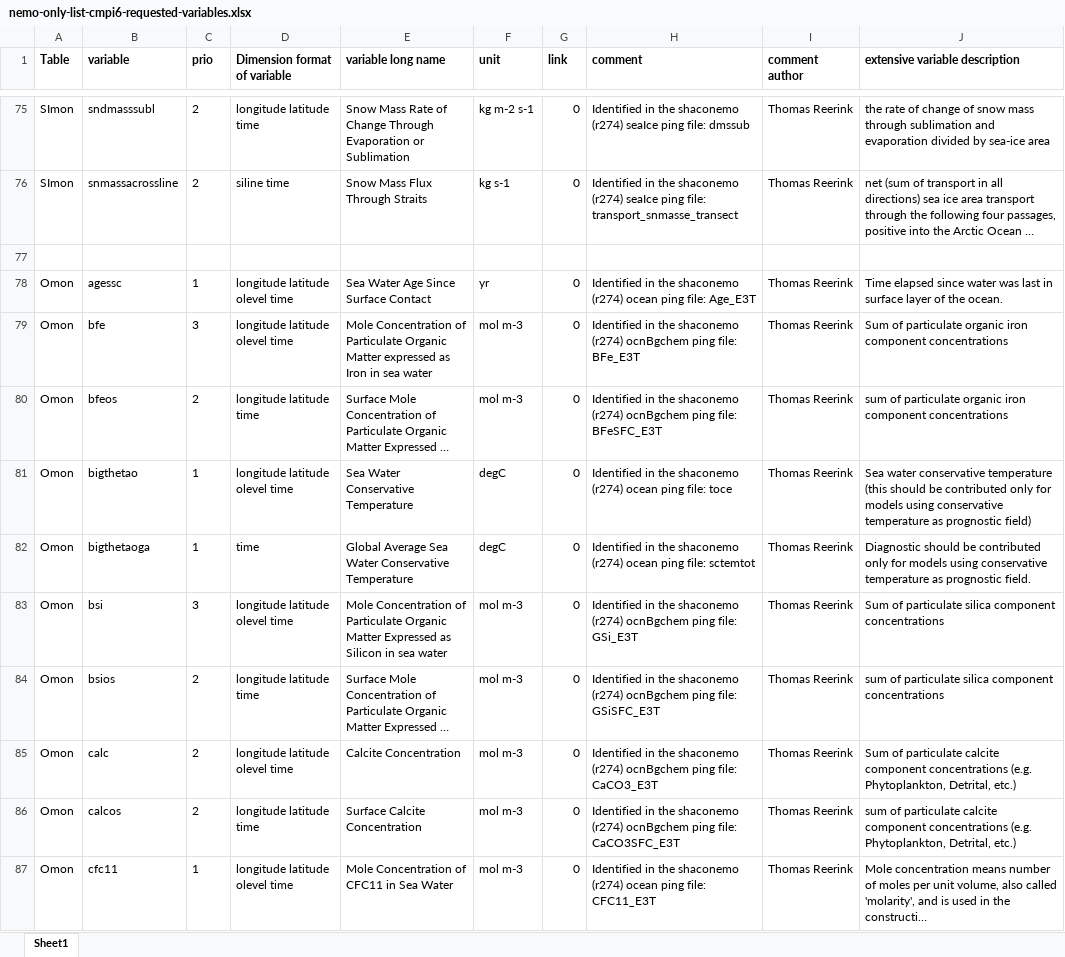
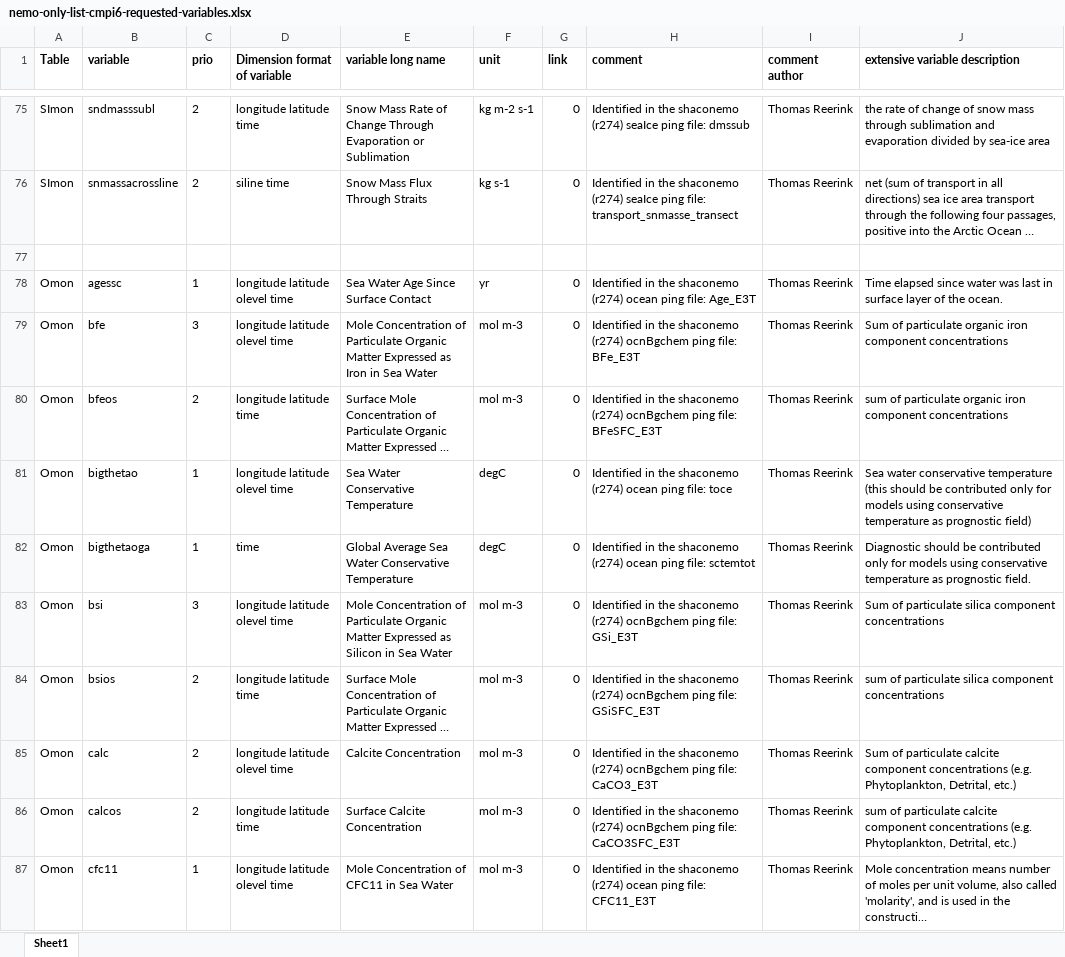
Before and after one commit to EC-Earth/ece2cmor3, an Excel workbook: ece2cmor3/scripts/create-nemo-only-list/nemo-only-list-cmpi6-requested-variables.xlsx, sheet Sheet1, drawn as a sheet; only a part is shown, gaps mark what is left out; long unchanged cells end in …; values as stored, in another font and other column widths than the file's, no borders; the diff covers the shown part only; the diff names each change by its address in the sheet, - before the commit and + after, or states it on an @@ line.

```diff
--- a/ece2cmor3/scripts/create-nemo-only-list/nemo-only-list-cmpi6-requested-variables.xlsx (sheet Sheet1)
+++ b/ece2cmor3/scripts/create-nemo-only-list/nemo-only-list-cmpi6-requested-variables.xlsx (sheet Sheet1)
-E79 (variable long name): …Organic Matter expressed as Iron in sea water
+E79 (variable long name): …Organic Matter Expressed as Iron in Sea Water
-E83 (variable long name): …Silicon in sea water
+E83 (variable long name): …Silicon in Sea Water
```
Also changed, not shown: 41 edited cells elsewhere in this sheet, ece2cmor3/scripts/create-nemo-only-list/nemo-miss-list-cmpi6-requested-variables.xlsx.
